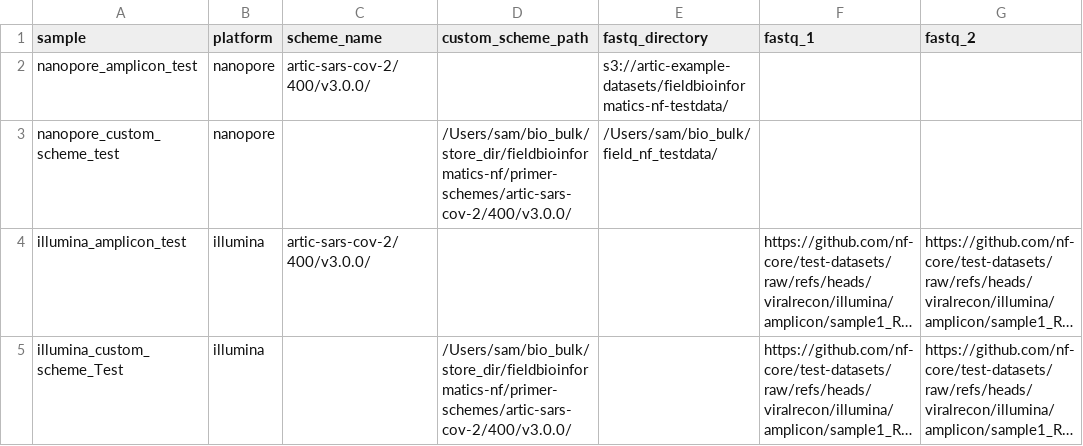
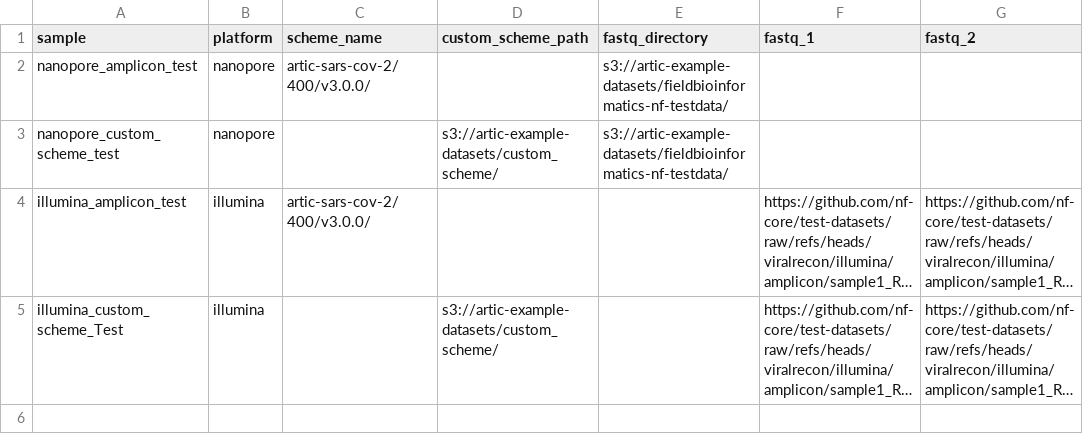
Before and after one commit to artic-network/amplicon-nf, a CSV file: assets/samplesheet.test.csv, drawn as a sheet; long unchanged cells end in …; the diff names each change by its address in the sheet, - before the commit and + after, or states it on an @@ line.

```diff
--- a/assets/samplesheet.test.csv
+++ b/assets/samplesheet.test.csv
-D3 (custom_scheme_path): /Users/sam/bio_bulk/store_dir/fieldbioinformatics-nf/primer-schemes/artic-sars-cov-2/400/v3.0.0/
+D3 (custom_scheme_path): s3://artic-example-datasets/custom_scheme/
-E3 (fastq_directory): /Users/sam/bio_bulk/field_nf_testdata/
+E3 (fastq_directory): s3://artic-example-datasets/fieldbioinformatics-nf-testdata/
-D5 (custom_scheme_path): /Users/sam/bio_bulk/store_dir/fieldbioinformatics-nf/primer-schemes/artic-sars-cov-2/400/v3.0.0/
+D5 (custom_scheme_path): s3://artic-example-datasets/custom_scheme/
```
Also changed, not shown: 8 other files.
